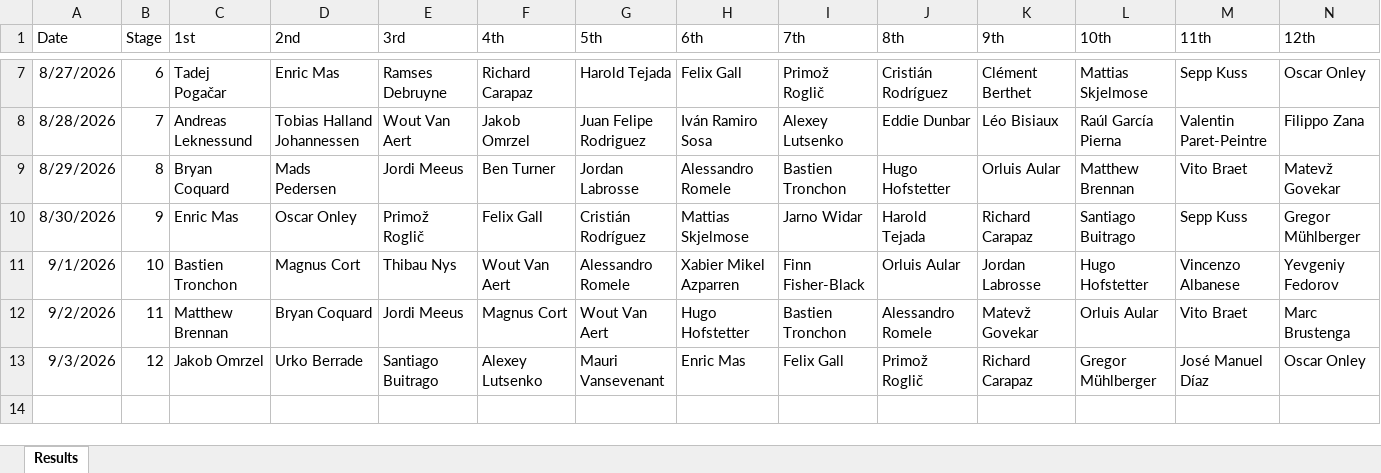
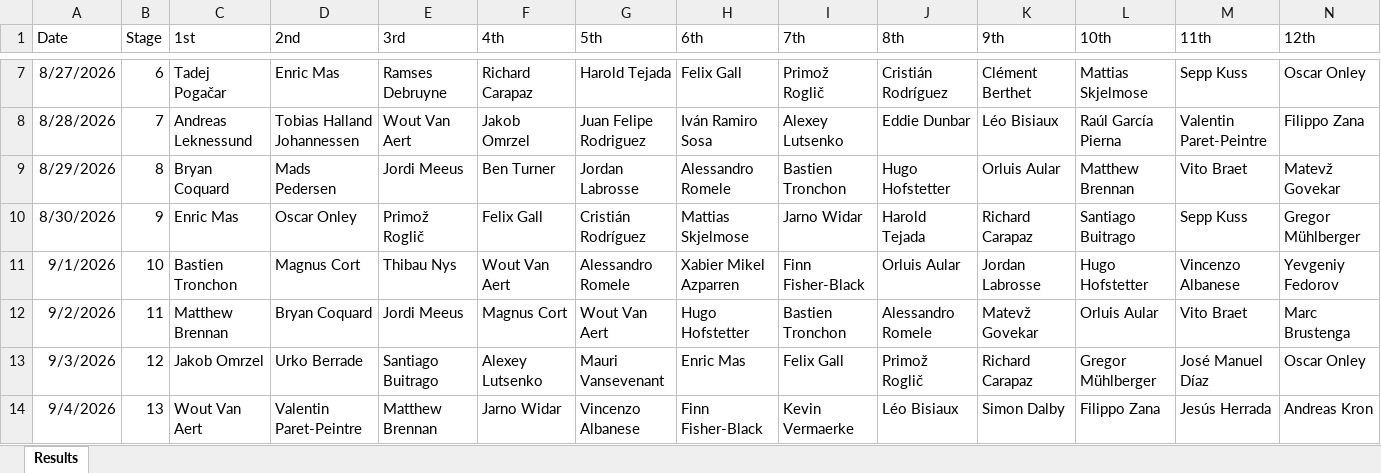
Before and after one commit to danpsh/2026-Fantasy-Cycling, an Excel workbook: vuelta-results.xlsx, sheet Results, drawn as a sheet; only a part is shown, gaps mark what is left out; values as stored, in another font and other column widths than the file's, no borders; rows hold the shown columns only; the diff names each change by its address in the sheet, - before the commit and + after, or states it on an @@ line.

Commit message:
Add files via upload

```diff
--- a/vuelta-results.xlsx (sheet Results)
+++ b/vuelta-results.xlsx (sheet Results)
+row 14: 9/4/2026 | 13 | Wout Van Aert | Valentin Paret-Peintre | Matthew Brennan | Jarno Widar | Vincenzo Albanese | Finn Fisher-Black | Kevin Vermaerke | Léo Bisiaux | Simon Dalby | Filippo Zana | Jesús Herrada | Andreas Kron
```
